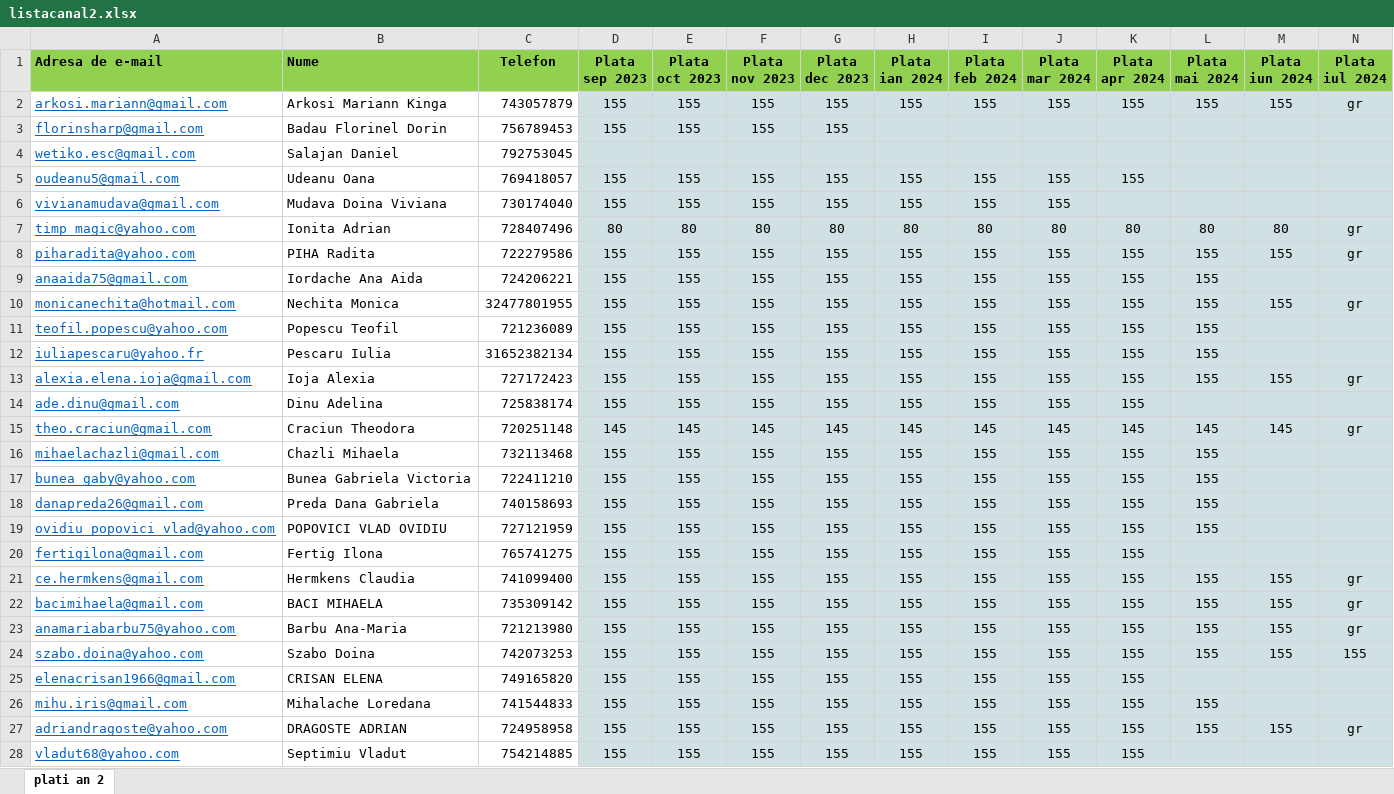
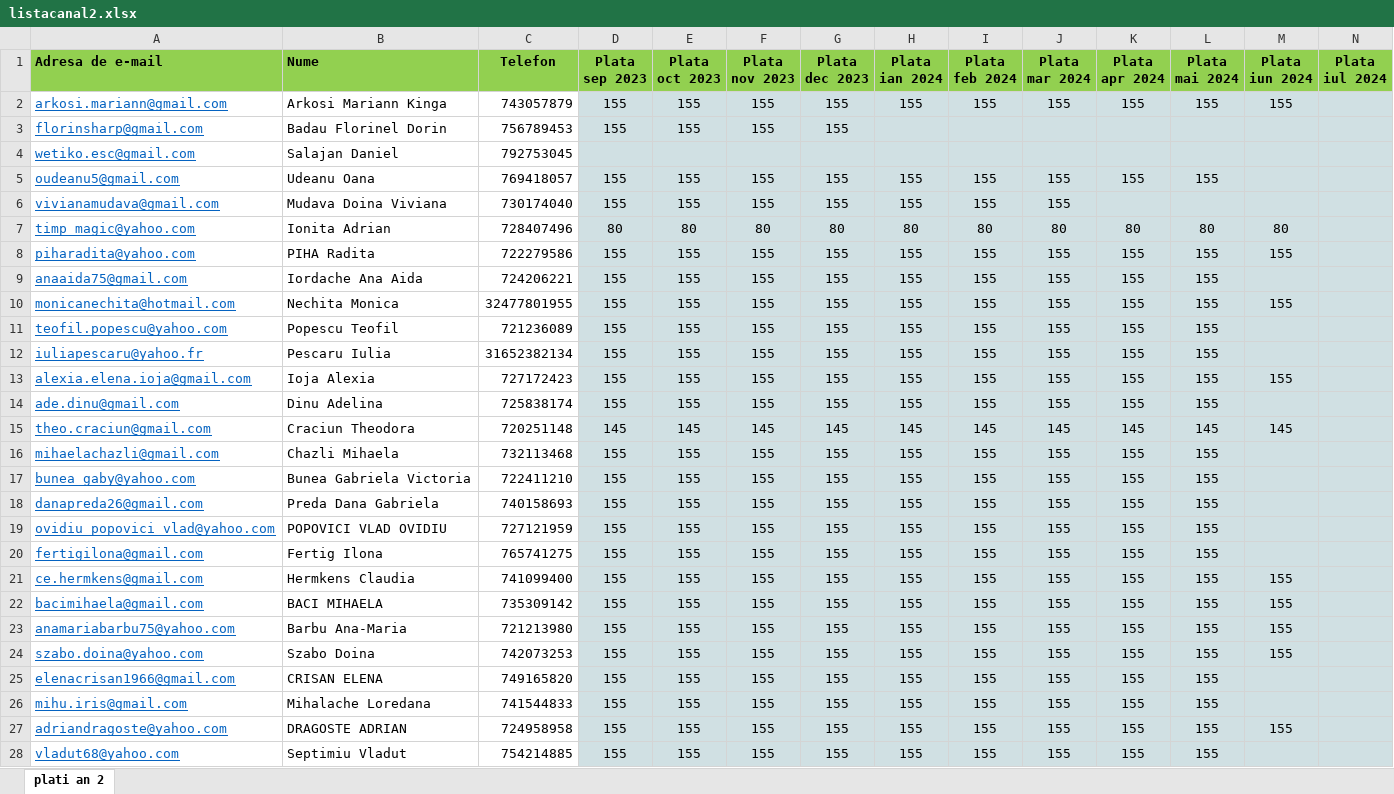
Before and after one commit to andreigamulea/ia, an Excel workbook: app/fisierele/listacanal2.xlsx, sheet plati an 2, drawn as a sheet; only a part is shown; values as stored, in another font and other column widths than the file's, no borders; the diff covers the shown part only; the diff names each change by its address in the sheet, - before the commit and + after, or states it on an @@ line.

```diff
--- a/app/fisierele/listacanal2.xlsx (sheet plati an 2)
+++ b/app/fisierele/listacanal2.xlsx (sheet plati an 2)
-N2 (Plata iul 2024): gr
+N2 (Plata iul 2024): (empty)
-L5 (Plata mai 2024): (empty)
+L5 (Plata mai 2024): 155
-N7:N8 (Plata iul 2024): gr
+N7:N8 (Plata iul 2024): (empty)
-N10 (Plata iul 2024): gr
+N10 (Plata iul 2024): (empty)
-N13 (Plata iul 2024): gr
+N13 (Plata iul 2024): (empty)
-L14 (Plata mai 2024): (empty)
+L14 (Plata mai 2024): 155
-N15 (Plata iul 2024): gr
+N15 (Plata iul 2024): (empty)
-L20 (Plata mai 2024): (empty)
+L20 (Plata mai 2024): 155
-N21:N23 (Plata iul 2024): gr
+N21:N23 (Plata iul 2024): (empty)
-N24 (Plata iul 2024): 155
+N24 (Plata iul 2024): (empty)
-L25 (Plata mai 2024): (empty)
+L25 (Plata mai 2024): 155
-N27 (Plata iul 2024): gr
+N27 (Plata iul 2024): (empty)
-L28 (Plata mai 2024): (empty)
+L28 (Plata mai 2024): 155
```
Also changed, not shown: 10 edited cells elsewhere in this sheet, app/fisierele/an32324.xlsx, app/fisierele/listacanal3.xlsx, 7 other files.
